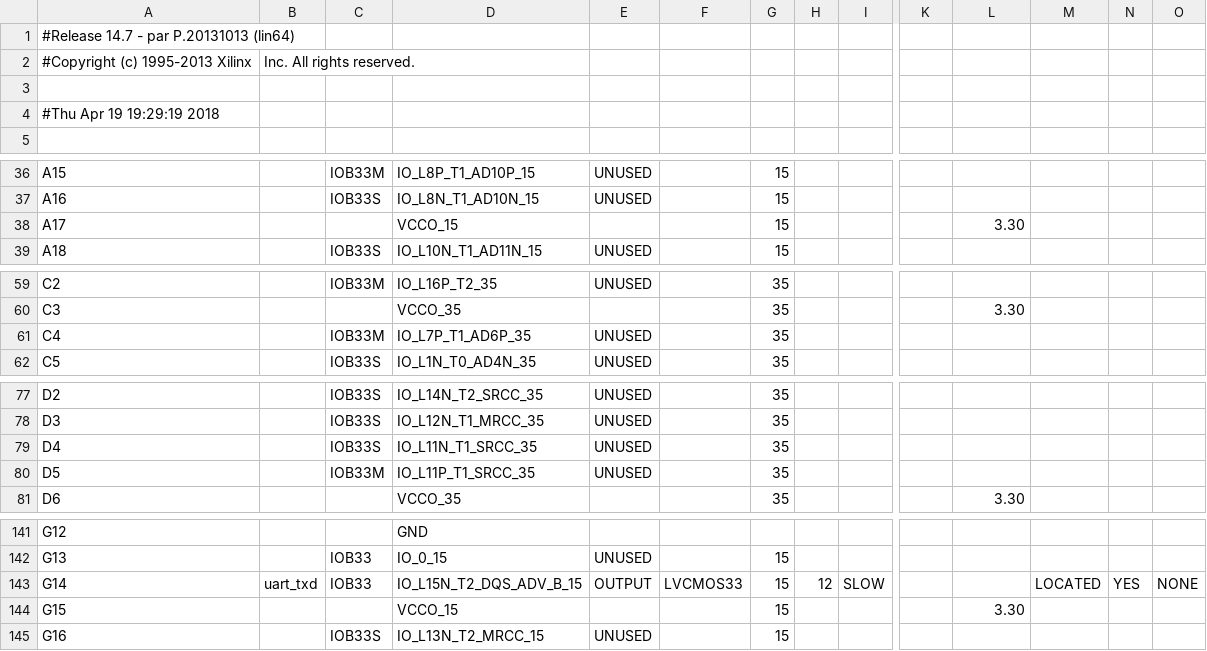
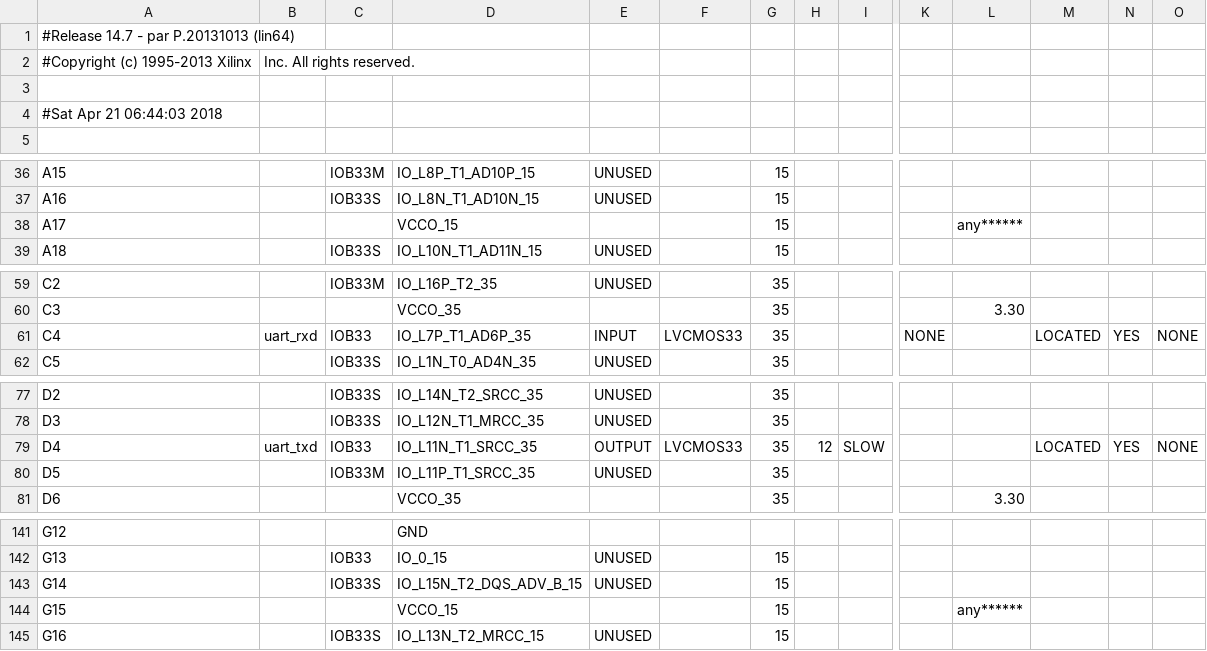
Before and after one commit to ltherreraro/CubeRubik, a CSV file: HW/01GRUPO1/02verilog/LM32/build/system-routed_pad.csv, drawn as a sheet; only a part is shown, gaps mark what is left out; the diff covers the shown part only; the diff names each change by its address in the sheet, - before the commit and + after, or states it on an @@ line.

```diff
--- a/HW/01GRUPO1/02verilog/LM32/build/system-routed_pad.csv
+++ b/HW/01GRUPO1/02verilog/LM32/build/system-routed_pad.csv
-A4: #Thu Apr 19 19:29:19 2018
+A4: #Sat Apr 21 06:44:03 2018
-L38: 3.30
+L38: any******
-B61: (empty)
+B61: uart_rxd
-C61: IOB33M
+C61: IOB33
-E61: UNUSED
+E61: INPUT
-F61: (empty)
+F61: LVCMOS33
-K61: (empty)
+K61: NONE
-M61: (empty)
+M61: LOCATED
-N61: (empty)
+N61: YES
-O61: (empty)
+O61: NONE
-B79: (empty)
+B79: uart_txd
-C79: IOB33S
+C79: IOB33
-E79: UNUSED
+E79: OUTPUT
-F79: (empty)
+F79: LVCMOS33
-H79: (empty)
+H79: 12
-I79: (empty)
+I79: SLOW
-M79: (empty)
+M79: LOCATED
-N79: (empty)
+N79: YES
-O79: (empty)
+O79: NONE
-B143: uart_txd
+B143: (empty)
-C143: IOB33
+C143: IOB33S
-E143: OUTPUT
+E143: UNUSED
-F143: LVCMOS33
+F143: (empty)
-H143: 12
+H143: (empty)
-I143: SLOW
+I143: (empty)
-M143: LOCATED
+M143: (empty)
-N143: YES
+N143: (empty)
-O143: NONE
+O143: (empty)
-L144: 3.30
+L144: any******
```
Also changed, not shown: 11 edited cells elsewhere in this file, 48 other files.
